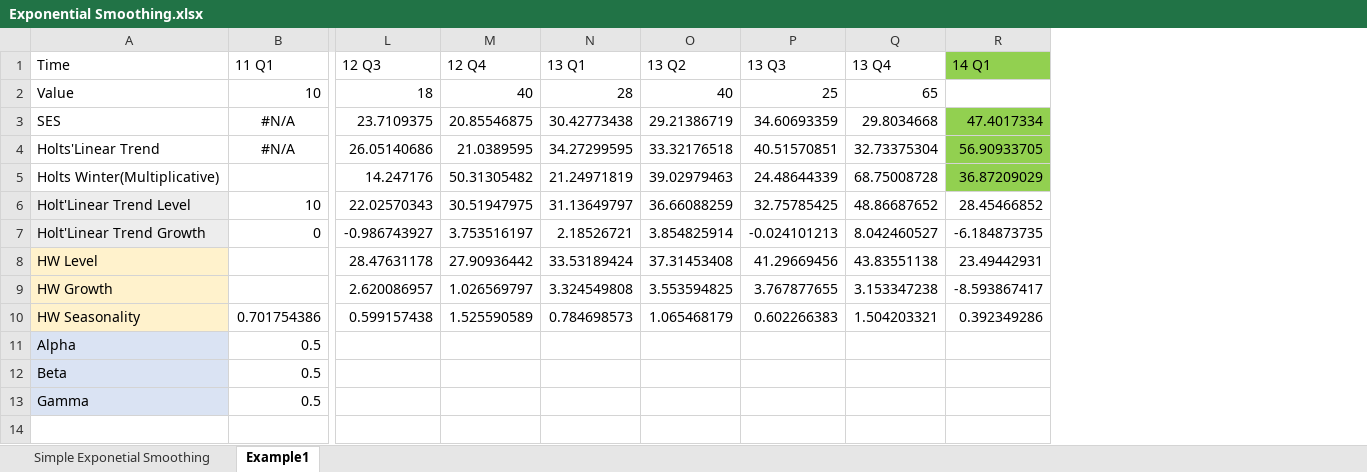
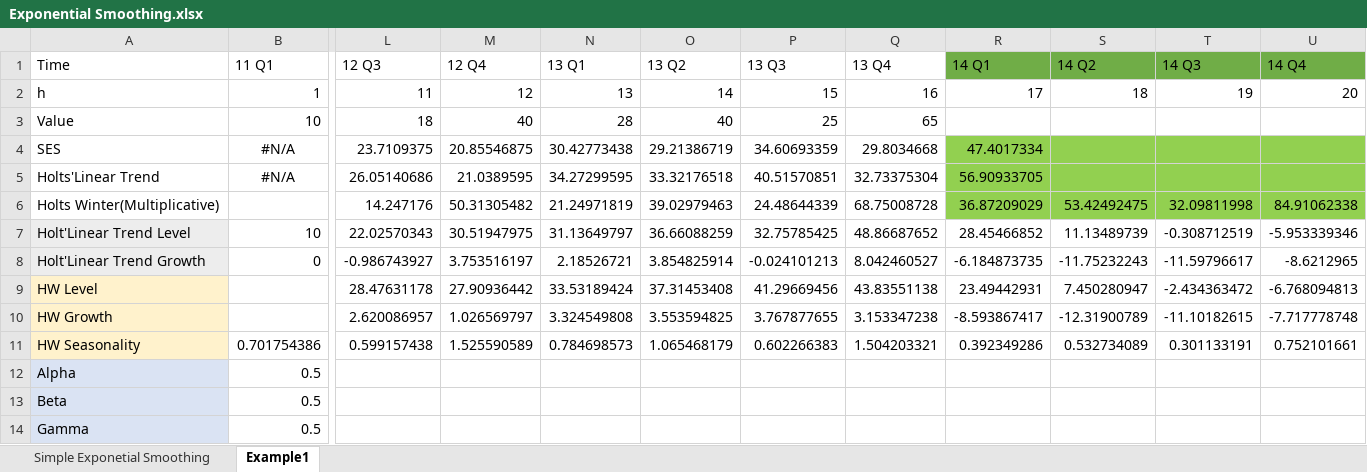
Before and after one commit to ramruntai/python_progamming, an Excel workbook: Exponential Smoothing.xlsx, sheet Example1, drawn as a sheet; only a part is shown, gaps mark what is left out; values as stored, in another font and other column widths than the file's, no borders; charts and pictures not drawn; addresses are those after the commit; rows hold the shown columns only; the diff names each change by its address in the sheet, - before the commit and + after, or states it on an @@ line.

Commit message:
Add files via upload

```diff
--- a/Exponential Smoothing.xlsx (sheet Example1)
+++ b/Exponential Smoothing.xlsx (sheet Example1)
+column S (14 Q2), rows 6-11: 53.42492475 | 11.13489739 | -11.75232243 | 7.450280947 | -12.31900789 | 0.532734089
+column T (14 Q3), rows 6-11: 32.09811998 | -0.308712519 | -11.59796617 | -2.434363472 | -11.10182615 | 0.301133191
+column U (14 Q4), rows 6-11: 84.91062338 | -5.953339346 | -8.6212965 | -6.768094813 | -7.717778748 | 0.752101661
-R1 fill: #92D050
+R1 fill: #70AD47
+row 2: h | 1 | 11 | 12 | 13 | 14 | 15 | 16 | 17 | 18 | 19 | 20
```
Also changed, not shown: formulas that keep their value, charts or pictures.
